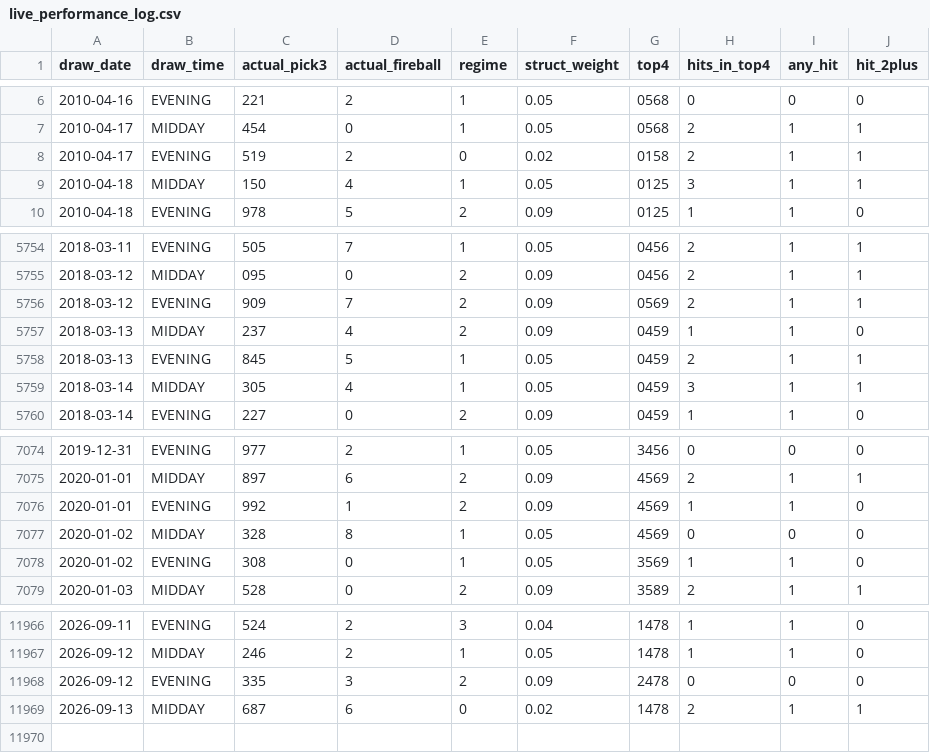
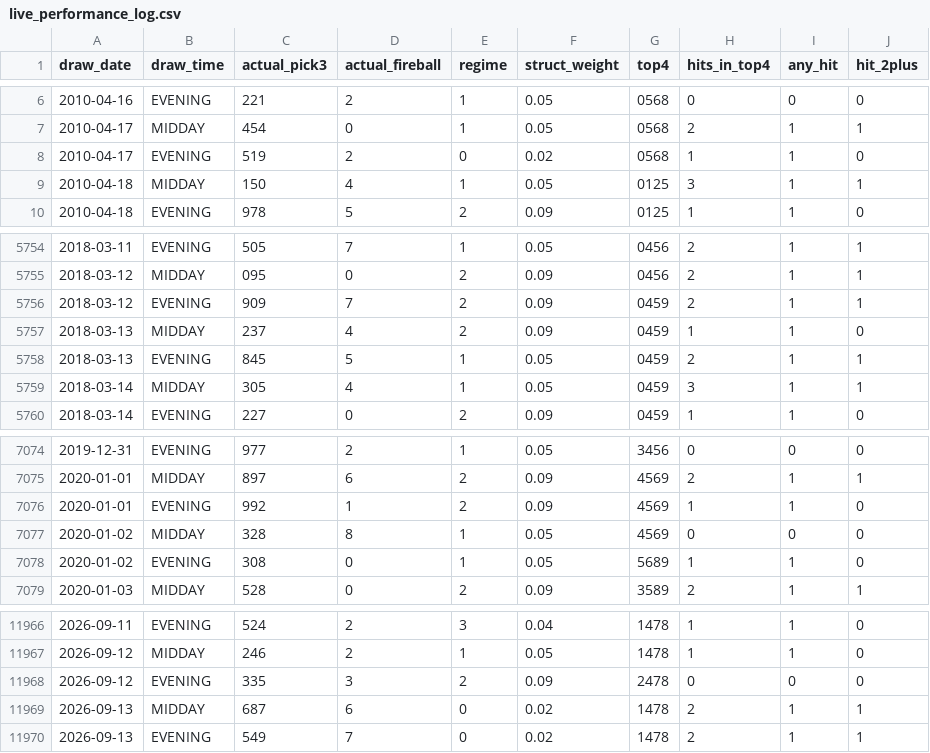
Before and after one commit to Fluffyballs78/il-pick3-pipeline, a CSV file: data/live_performance_log.csv, drawn as a sheet; only a part is shown, gaps mark what is left out.

```diff
--- a/data/live_performance_log.csv
+++ b/data/live_performance_log.csv
@@ -7,3 +7,3 @@ draw_date,draw_time,actual_pick3,actual_fireball,regime,struct_weight,top4,hits_
 2010-04-17,MIDDAY,454,0,1,0.05,0568,2,1,1
-2010-04-17,EVENING,519,2,0,0.02,0158,2,1,1
+2010-04-17,EVENING,519,2,0,0.02,0568,1,1,0
 2010-04-18,MIDDAY,150,4,1,0.05,0125,3,1,1
@@ -5755,3 +5755,3 @@ draw_date,draw_time,actual_pick3,actual_fireball,regime,struct_weight,top4,hits_
 2018-03-12,MIDDAY,095,0,2,0.09,0456,2,1,1
-2018-03-12,EVENING,909,7,2,0.09,0569,2,1,1
+2018-03-12,EVENING,909,7,2,0.09,0459,2,1,1
 2018-03-13,MIDDAY,237,4,2,0.09,0459,1,1,0
@@ -7077,3 +7077,3 @@ draw_date,draw_time,actual_pick3,actual_fireball,regime,struct_weight,top4,hits_
 2020-01-02,MIDDAY,328,8,1,0.05,4569,0,0,0
-2020-01-02,EVENING,308,0,1,0.05,3569,1,1,0
+2020-01-02,EVENING,308,0,1,0.05,5689,1,1,0
 2020-01-03,MIDDAY,528,0,2,0.09,3589,2,1,1
@@ -11969 +11969,2 @@ draw_date,draw_time,actual_pick3,actual_fireball,regime,struct_weight,top4,hits_
 2026-09-13,MIDDAY,687,6,0,0.02,1478,2,1,1
+2026-09-13,EVENING,549,7,0,0.02,1478,2,1,1
```
Also changed, not shown: 8 other files.
